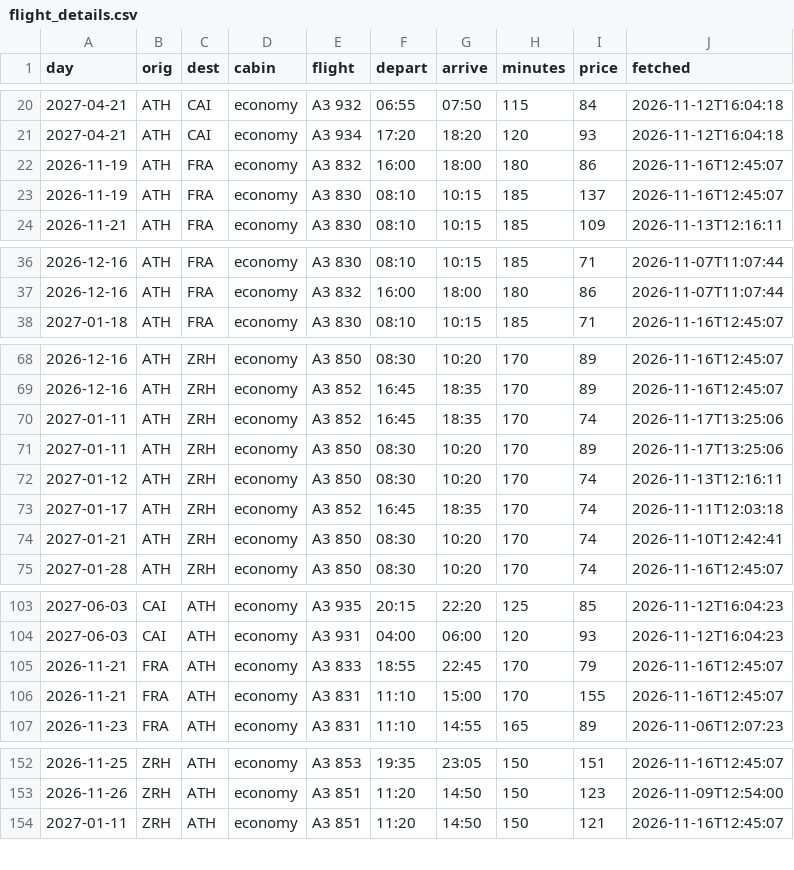
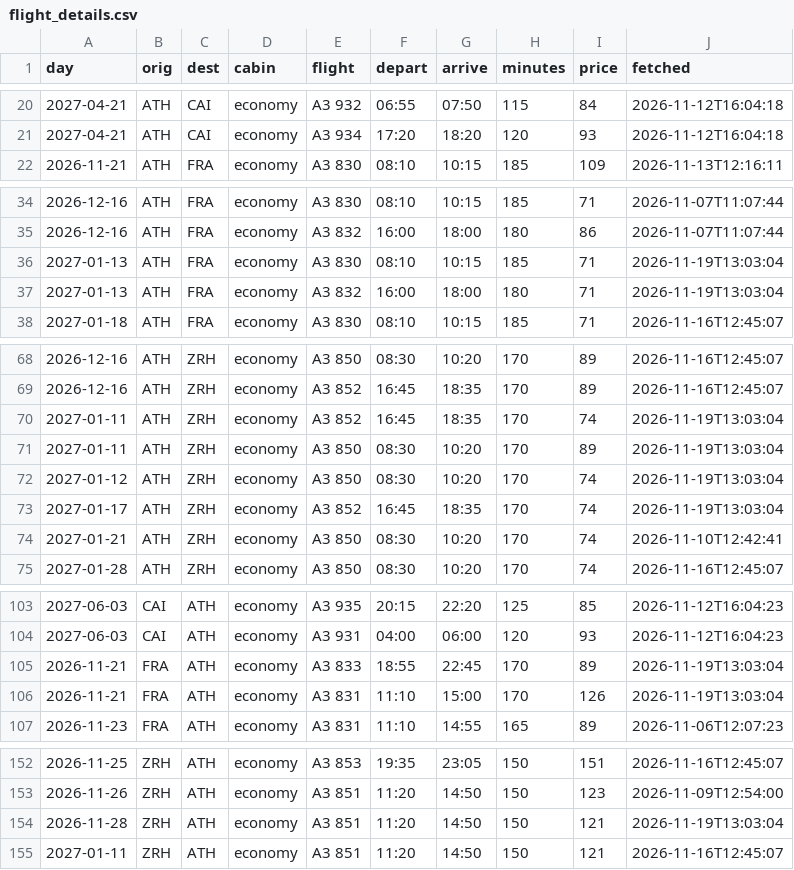
Before and after one commit to Am015-dev/AegeanBook, a CSV file: data/flight_details.csv, drawn as a sheet; only a part is shown, gaps mark what is left out; the diff covers the shown part only.

```diff
--- a/data/flight_details.csv
+++ b/data/flight_details.csv
@@ -21,4 +21,2 @@ day,orig,dest,cabin,flight,depart,arrive,minutes,price,fetched
 2027-04-21,ATH,CAI,economy,A3 934,17:20,18:20,120,93,2026-11-12T16:04:18
-2026-11-19,ATH,FRA,economy,A3 832,16:00,18:00,180,86,2026-11-16T12:45:07
-2026-11-19,ATH,FRA,economy,A3 830,08:10,10:15,185,137,2026-11-16T12:45:07
 2026-11-21,ATH,FRA,economy,A3 830,08:10,10:15,185,109,2026-11-13T12:16:11
@@ -37,2 +35,4 @@ day,orig,dest,cabin,flight,depart,arrive,minutes,price,fetched
 2026-12-16,ATH,FRA,economy,A3 832,16:00,18:00,180,86,2026-11-07T11:07:44
+2027-01-13,ATH,FRA,economy,A3 830,08:10,10:15,185,71,2026-11-19T13:03:04
+2027-01-13,ATH,FRA,economy,A3 832,16:00,18:00,180,71,2026-11-19T13:03:04
 2027-01-18,ATH,FRA,economy,A3 830,08:10,10:15,185,71,2026-11-16T12:45:07
@@ -69,6 +69,6 @@ day,orig,dest,cabin,flight,depart,arrive,minutes,price,fetched
 2026-12-16,ATH,ZRH,economy,A3 852,16:45,18:35,170,89,2026-11-16T12:45:07
-2027-01-11,ATH,ZRH,economy,A3 852,16:45,18:35,170,74,2026-11-17T13:25:06
-2027-01-11,ATH,ZRH,economy,A3 850,08:30,10:20,170,89,2026-11-17T13:25:06
-2027-01-12,ATH,ZRH,economy,A3 850,08:30,10:20,170,74,2026-11-13T12:16:11
-2027-01-17,ATH,ZRH,economy,A3 852,16:45,18:35,170,74,2026-11-11T12:03:18
+2027-01-11,ATH,ZRH,economy,A3 852,16:45,18:35,170,74,2026-11-19T13:03:04
+2027-01-11,ATH,ZRH,economy,A3 850,08:30,10:20,170,89,2026-11-19T13:03:04
+2027-01-12,ATH,ZRH,economy,A3 850,08:30,10:20,170,74,2026-11-19T13:03:04
+2027-01-17,ATH,ZRH,economy,A3 852,16:45,18:35,170,74,2026-11-19T13:03:04
 2027-01-21,ATH,ZRH,economy,A3 850,08:30,10:20,170,74,2026-11-10T12:42:41
@@ -104,4 +104,4 @@ day,orig,dest,cabin,flight,depart,arrive,minutes,price,fetched
 2027-06-03,CAI,ATH,economy,A3 931,04:00,06:00,120,93,2026-11-12T16:04:23
-2026-11-21,FRA,ATH,economy,A3 833,18:55,22:45,170,79,2026-11-16T12:45:07
-2026-11-21,FRA,ATH,economy,A3 831,11:10,15:00,170,155,2026-11-16T12:45:07
+2026-11-21,FRA,ATH,economy,A3 833,18:55,22:45,170,89,2026-11-19T13:03:04
+2026-11-21,FRA,ATH,economy,A3 831,11:10,15:00,170,126,2026-11-19T13:03:04
 2026-11-23,FRA,ATH,economy,A3 831,11:10,14:55,165,89,2026-11-06T12:07:23
@@ -153,2 +153,3 @@ day,orig,dest,cabin,flight,depart,arrive,minutes,price,fetched
 2026-11-26,ZRH,ATH,economy,A3 851,11:20,14:50,150,123,2026-11-09T12:54:00
+2026-11-28,ZRH,ATH,economy,A3 851,11:20,14:50,150,121,2026-11-19T13:03:04
 2027-01-11,ZRH,ATH,economy,A3 851,11:20,14:50,150,121,2026-11-16T12:45:07
```
Also changed, not shown: 2 edited cells elsewhere in this file, data/daily.csv, data/daily_hotel.csv, 5 other files.
